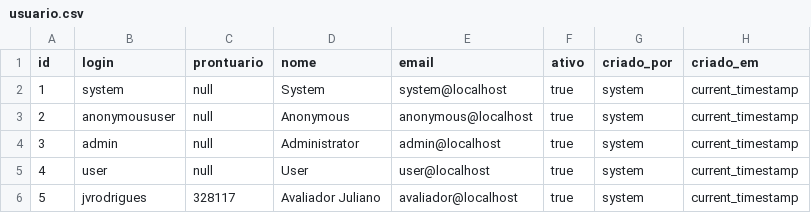
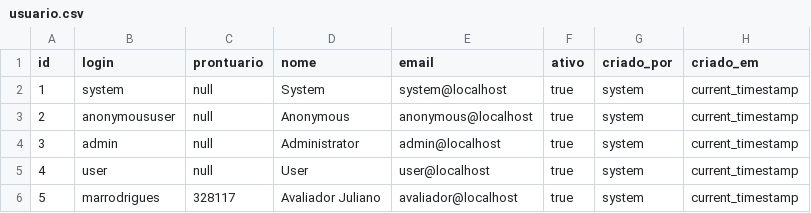
Before and after one commit to BulkSecurityGeneratorProject/appdevdcp, a CSV file: src/main/resources/config/liquibase/usuario.csv, drawn as a sheet.

```diff
--- a/src/main/resources/config/liquibase/usuario.csv
+++ b/src/main/resources/config/liquibase/usuario.csv
@@ -5,2 +5,2 @@ id;login;prontuario;nome;email;ativo;criado_por;criado_em
 4;user;null;User;user@localhost;true;system;current_timestamp
-5;jvrodrigues;328117;Avaliador Juliano;avaliador@localhost;true;system;current_timestamp
+5;marrodrigues;328117;Avaliador Juliano;avaliador@localhost;true;system;current_timestamp
```
Also changed, not shown: 13 other files.
